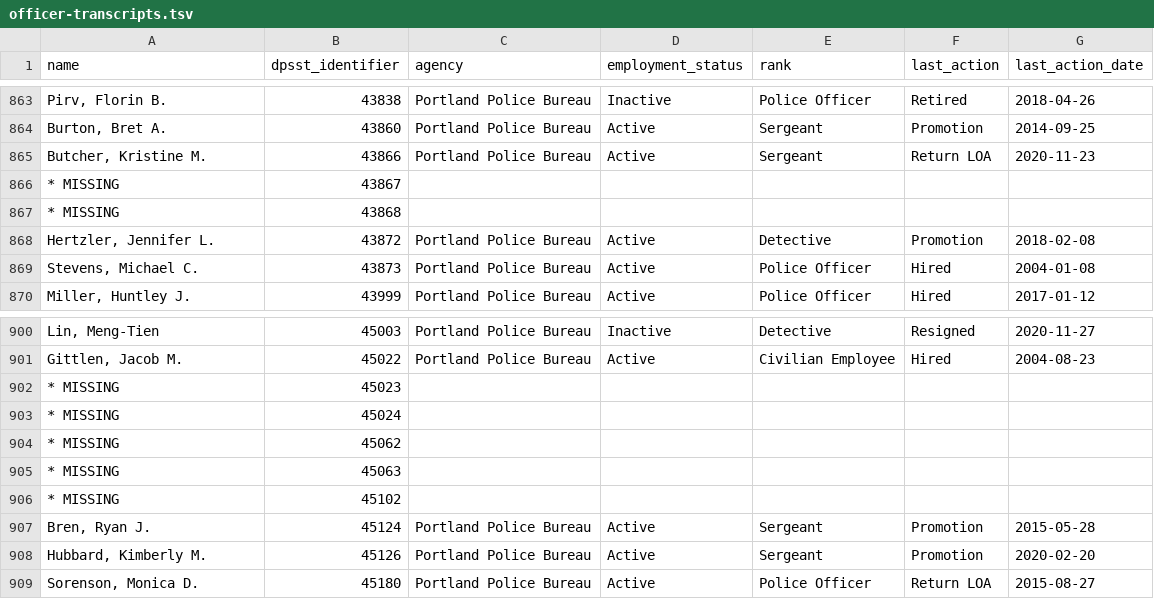
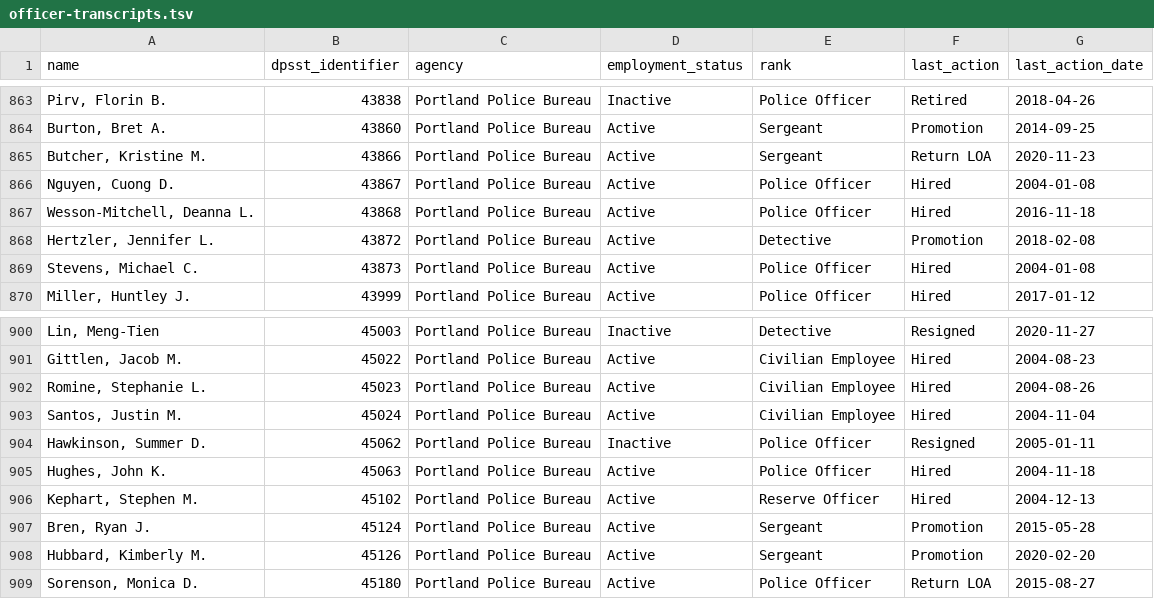
Before and after one commit to PDX-Police-Accountability/dpsst-data, a TSV file: officers/summary/officer-transcripts.tsv, drawn as a sheet; only a part is shown, gaps mark what is left out.

```diff
--- a/officers/summary/officer-transcripts.tsv
+++ b/officers/summary/officer-transcripts.tsv
@@ -865,4 +865,4 @@ Burton, Bret A.	43860	Portland Police Bureau	Active	Sergeant	Promotion	2014-09-2
 Butcher, Kristine M.	43866	Portland Police Bureau	Active	Sergeant	Return LOA	2020-11-23
-* MISSING	43867	""	""	""	""	""
-* MISSING	43868	""	""	""	""	""
+Nguyen, Cuong D.	43867	Portland Police Bureau	Active	Police Officer	Hired	2004-01-08
+Wesson-Mitchell, Deanna L.	43868	Portland Police Bureau	Active	Police Officer	Hired	2016-11-18
 Hertzler, Jennifer L.	43872	Portland Police Bureau	Active	Detective	Promotion	2018-02-08
@@ -901,7 +901,7 @@ Lin, Meng-Tien	45003	Portland Police Bureau	Inactive	Detective	Resigned	2020-11-
 Gittlen, Jacob M.	45022	Portland Police Bureau	Active	Civilian Employee	Hired	2004-08-23
-* MISSING	45023	""	""	""	""	""
-* MISSING	45024	""	""	""	""	""
-* MISSING	45062	""	""	""	""	""
-* MISSING	45063	""	""	""	""	""
-* MISSING	45102	""	""	""	""	""
+Romine, Stephanie L.	45023	Portland Police Bureau	Active	Civilian Employee	Hired	2004-08-26
+Santos, Justin M.	45024	Portland Police Bureau	Active	Civilian Employee	Hired	2004-11-04
+Hawkinson, Summer D.	45062	Portland Police Bureau	Inactive	Police Officer	Resigned	2005-01-11
+Hughes, John K.	45063	Portland Police Bureau	Active	Police Officer	Hired	2004-11-18
+Kephart, Stephen M.	45102	Portland Police Bureau	Active	Reserve Officer	Hired	2004-12-13
 Bren, Ryan J.	45124	Portland Police Bureau	Active	Sergeant	Promotion	2015-05-28
```
Also changed, not shown: officers/summary/officer-transcripts-active.tsv, officers/summary/officer-transcripts-inactive.tsv, 30 other files.
